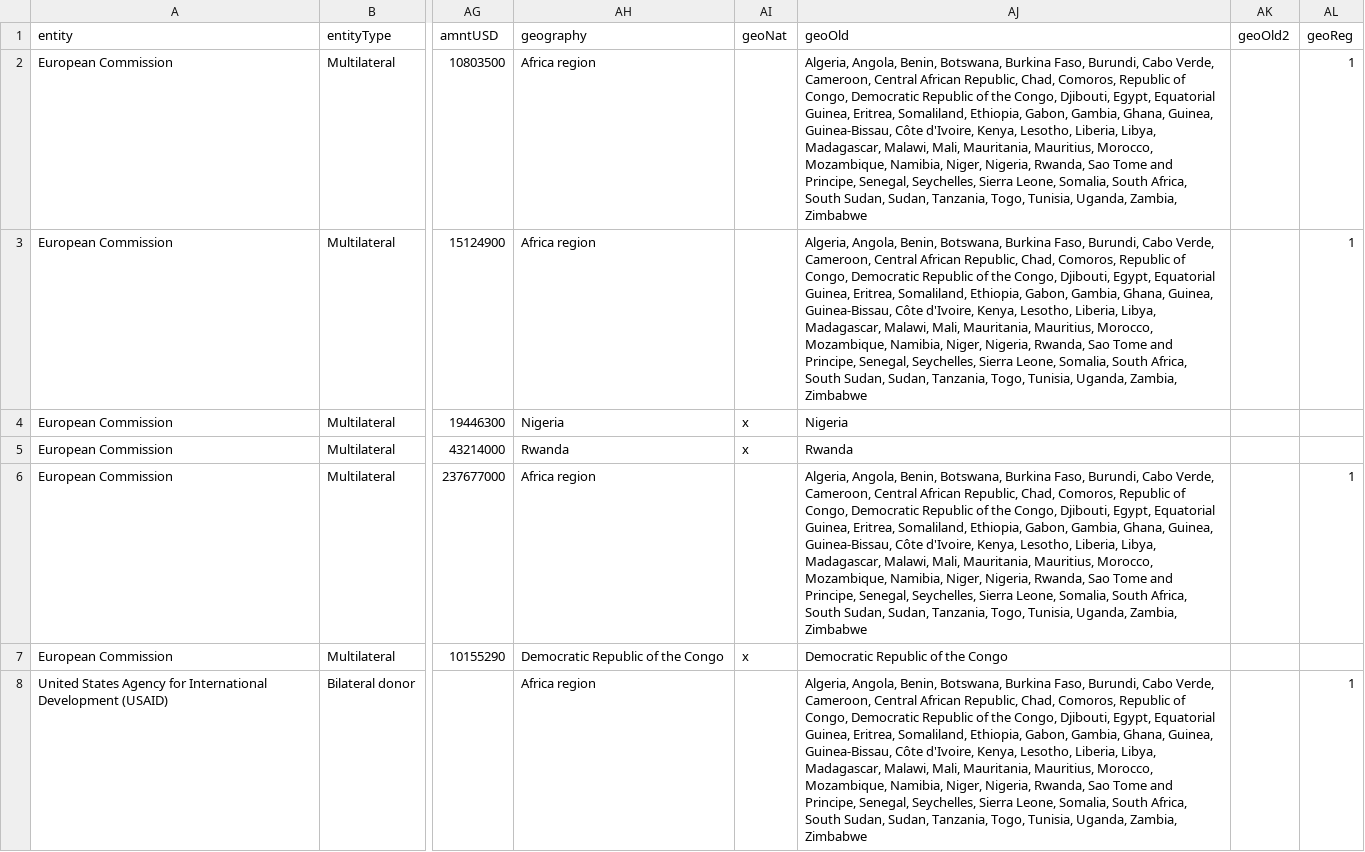
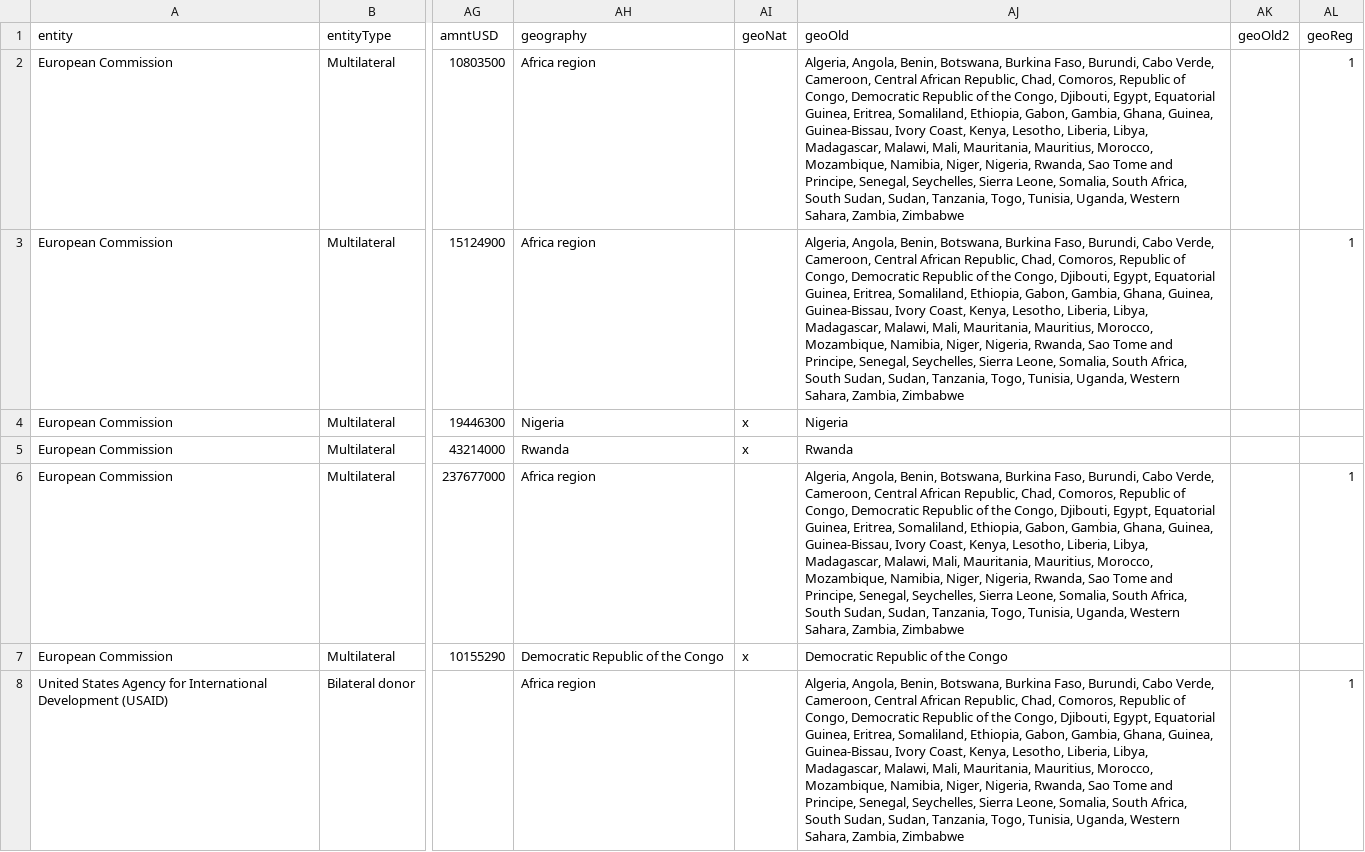
Before and after one commit to ClaireFelten/RDcommitmentstracker, a CSV file: RDcomtrack_v4.csv, drawn as a sheet; only a part is shown, gaps mark what is left out; the diff covers the shown part only; the diff names each change by its address in the sheet, - before the commit and + after, or states it on an @@ line.

Commit message:
in africa region - adding western sahara, changing to Ivory Coast

```diff
--- a/RDcomtrack_v4.csv
+++ b/RDcomtrack_v4.csv
-AJ2:AJ3 (geoOld): …Guinea, Guinea-Bissau, Côte d'Ivoire, Kenya, Lesotho, Liberia, Libya, Madagascar, Malawi, Mali, Mauritania, Mauritius, Morocco, Mozambique, Namibia, Niger, Nigeria, Rwanda, Sao Tome and Principe, Senegal, Seychelles, Sierra Leone, Somalia, South Africa, South Sudan, Sudan, Tanzania, Togo, Tunisia, Uganda, Zambia, Zimbabwe
+AJ2:AJ3 (geoOld): …Guinea, Guinea-Bissau, Ivory Coast, Kenya, Lesotho, Liberia, Libya, Madagascar, Malawi, Mali, Mauritania, Mauritius, Morocco, Mozambique, Namibia, Niger, Nigeria, Rwanda, Sao Tome and Principe, Senegal, Seychelles, Sierra Leone, Somalia, South Africa, South Sudan, Sudan, Tanzania, Togo, Tunisia, Uganda, Western Sahara, Zambia, Zimbabwe
-AJ6 (geoOld): …Guinea, Guinea-Bissau, Côte d'Ivoire, Kenya, Lesotho, Liberia, Libya, Madagascar, Malawi, Mali, Mauritania, Mauritius, Morocco, Mozambique, Namibia, Niger, Nigeria, Rwanda, Sao Tome and Principe, Senegal, Seychelles, Sierra Leone, Somalia, South Africa, South Sudan, Sudan, Tanzania, Togo, Tunisia, Uganda, Zambia, Zimbabwe
+AJ6 (geoOld): …Guinea, Guinea-Bissau, Ivory Coast, Kenya, Lesotho, Liberia, Libya, Madagascar, Malawi, Mali, Mauritania, Mauritius, Morocco, Mozambique, Namibia, Niger, Nigeria, Rwanda, Sao Tome and Principe, Senegal, Seychelles, Sierra Leone, Somalia, South Africa, South Sudan, Sudan, Tanzania, Togo, Tunisia, Uganda, Western Sahara, Zambia, Zimbabwe
-AJ8 (geoOld): …Guinea, Guinea-Bissau, Côte d'Ivoire, Kenya, Lesotho, Liberia, Libya, Madagascar, Malawi, Mali, Mauritania, Mauritius, Morocco, Mozambique, Namibia, Niger, Nigeria, Rwanda, Sao Tome and Principe, Senegal, Seychelles, Sierra Leone, Somalia, South Africa, South Sudan, Sudan, Tanzania, Togo, Tunisia, Uganda, Zambia, Zimbabwe
+AJ8 (geoOld): …Guinea, Guinea-Bissau, Ivory Coast, Kenya, Lesotho, Liberia, Libya, Madagascar, Malawi, Mali, Mauritania, Mauritius, Morocco, Mozambique, Namibia, Niger, Nigeria, Rwanda, Sao Tome and Principe, Senegal, Seychelles, Sierra Leone, Somalia, South Africa, South Sudan, Sudan, Tanzania, Togo, Tunisia, Uganda, Western Sahara, Zambia, Zimbabwe
```
Also changed, not shown: 23 edited cells elsewhere in this file.
